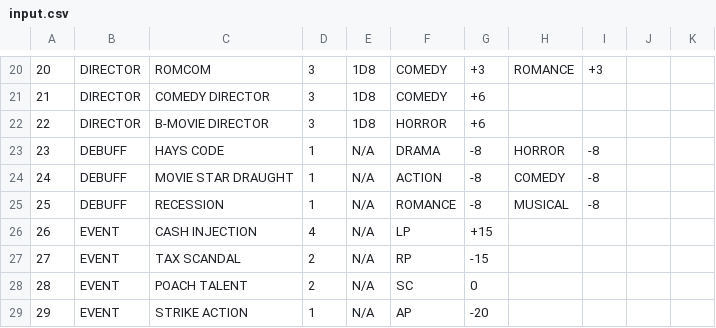
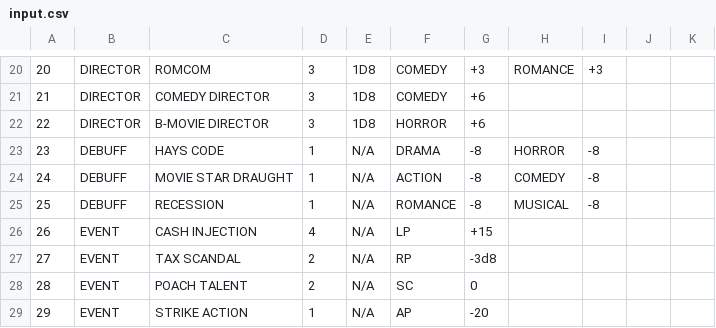
Before and after one commit to EpsilonEridaniBR/film-game, a CSV file: a/input.csv, drawn as a sheet; only a part is shown, gaps mark what is left out.

```diff
--- a/a/input.csv
+++ b/a/input.csv
@@ -26,3 +26,3 @@
 26,EVENT,CASH INJECTION,4,N/A,LP,+15,,,,
-27,EVENT,TAX SCANDAL,2,N/A,RP,-15
+27,EVENT,TAX SCANDAL,2,N/A,RP,-3d8
 28,EVENT,POACH TALENT,2,N/A,SC,0
```
Also changed, not shown: 2 other files.
